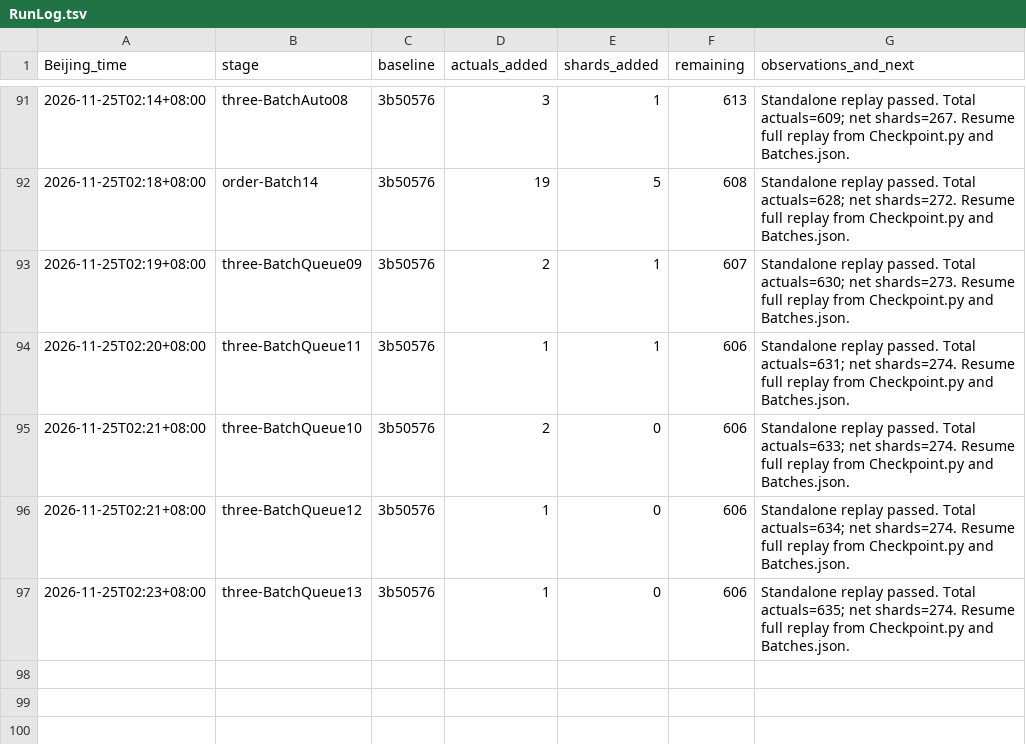
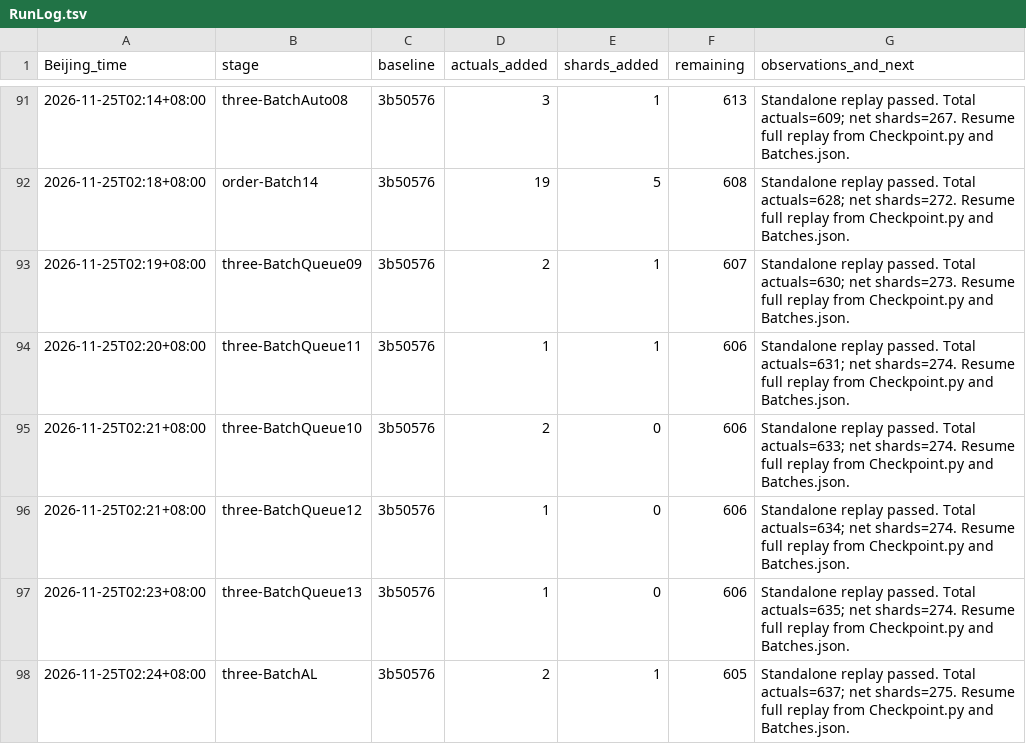
Before and after one commit to stormwhip/PerfectNumbers, a TSV file: Research/NightMerge/RunLog.tsv, drawn as a sheet; only a part is shown, gaps mark what is left out; the diff names each change by its address in the sheet, - before the commit and + after, or states it on an @@ line.

Commit message:
Checkpoint three/BatchAL: 2 more verified exponents, 1 net shards

```diff
--- a/Research/NightMerge/RunLog.tsv
+++ b/Research/NightMerge/RunLog.tsv
+row 98: 2026-11-25T02:24+08:00 | three-BatchAL | 3b50576 | 2 | 1 | 605 | Standalone replay passed. Total actuals=637; net shards=275. Resume full replay from Checkpoint.py and Batches.json.
```
Also changed, not shown: 4 other files.
